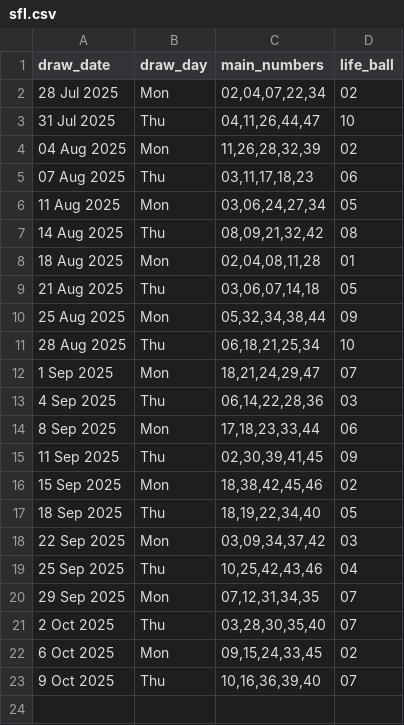
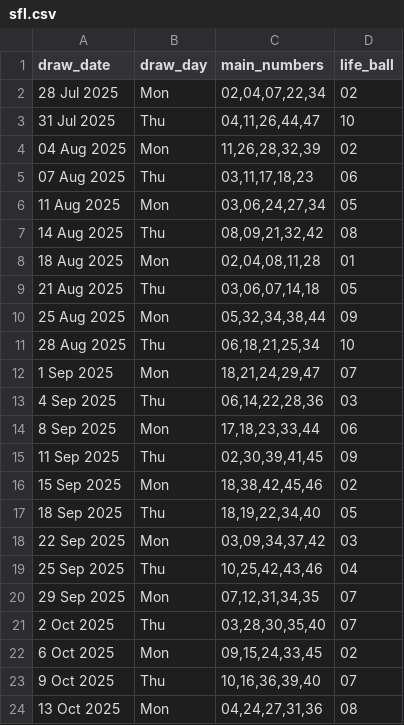
Before and after one commit to Kwill3/lottery_historical_data, a CSV file: data/derived-csv/sfl.csv, drawn as a sheet.

```diff
--- a/data/derived-csv/sfl.csv
+++ b/data/derived-csv/sfl.csv
@@ -23 +23,2 @@ draw_date,draw_day,main_numbers,life_ball
 9 Oct 2025,Thu,"10,16,36,39,40",07
+13 Oct 2025,Mon,"04,24,27,31,36",08
```
